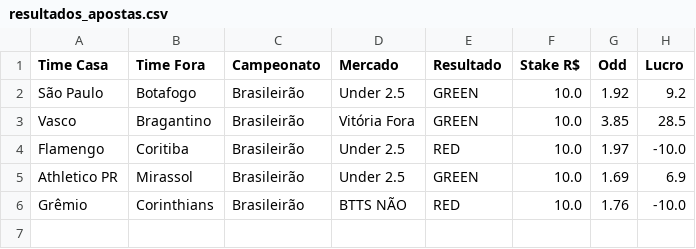
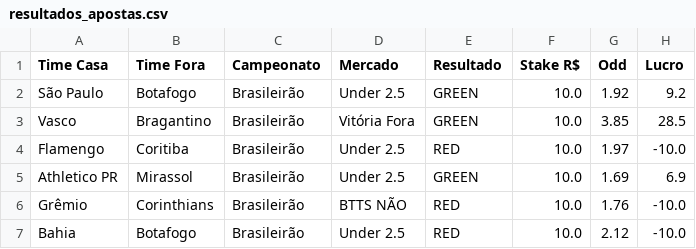
Before and after one commit to Sabonete190/bot-apostas, a CSV file: resultados_apostas.csv, drawn as a sheet.

Commit message:
Atualizando resultados_apostas.csv

```diff
--- a/resultados_apostas.csv
+++ b/resultados_apostas.csv
@@ -6 +6,2 @@ Athletico PR,Mirassol,Brasileirão,Under 2.5,GREEN,10.0,1.69,6.9
 Grêmio,Corinthians,Brasileirão,BTTS NÃO,RED,10.0,1.76,-10.0
+Bahia,Botafogo,Brasileirão,Under 2.5,RED,10.0,2.12,-10.0
```
